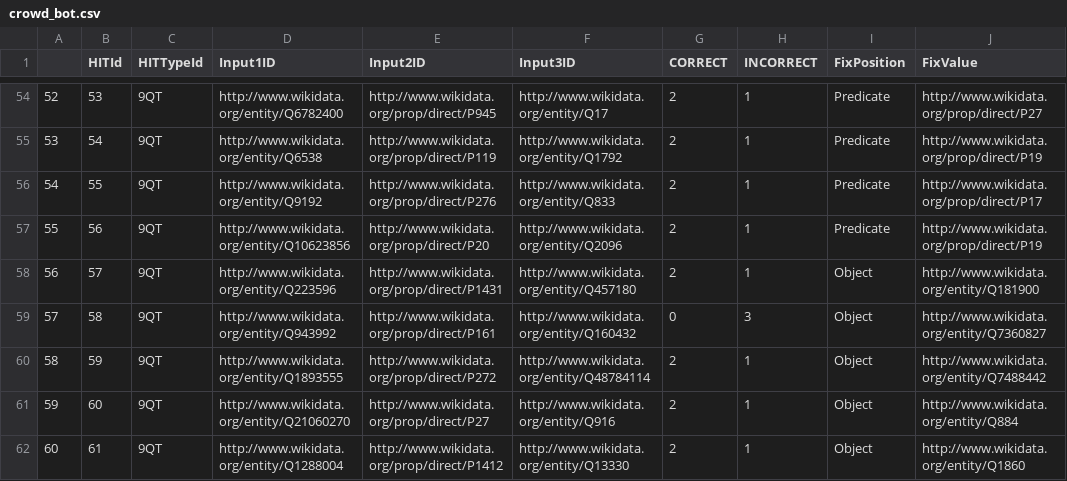
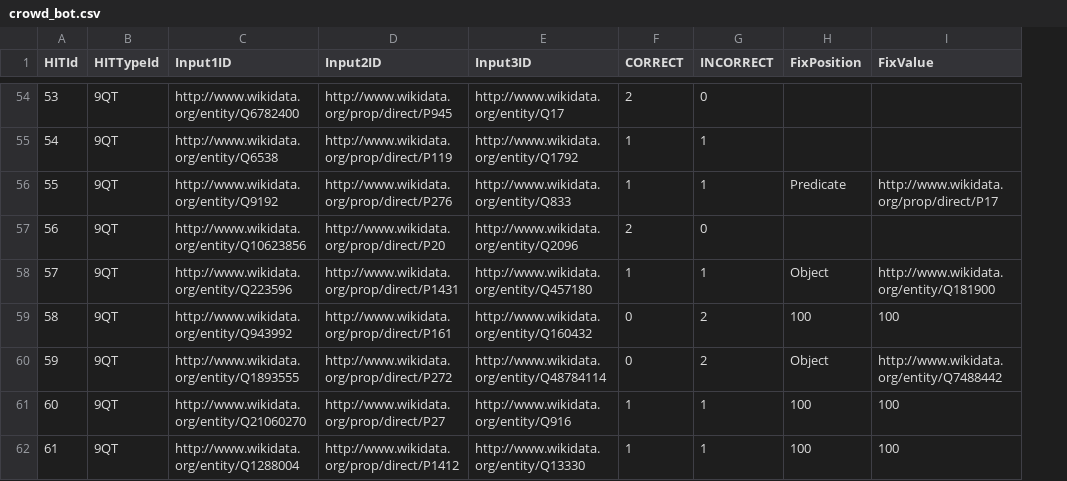
Before and after one commit to AlbeMasera/ATAI, a CSV file: speakeasy-python-client-library/usecases/data/crowd_bot.csv, drawn as a sheet; only a part is shown, gaps mark what is left out; removed rows and columns are numbered as before the commit, all else as after; the diff covers the shown part only; the diff names each change by its address in the sheet, - before the commit and + after, or states it on an @@ line.

```diff
--- a/speakeasy-python-client-library/usecases/data/crowd_bot.csv
+++ b/speakeasy-python-client-library/usecases/data/crowd_bot.csv
-column A, rows 54-62: 52 | 53 | 54 | 55 | 56 | 57 | 58 | 59 | 60
-G54 (INCORRECT): 1
+G54 (INCORRECT): 0
-H54:H55 (FixPosition): Predicate
+H54:H55 (FixPosition): (empty)
-I54 (FixValue): http://www.wikidata.org/prop/direct/P27
+I54 (FixValue): (empty)
-F55:F56 (CORRECT): 2
+F55:F56 (CORRECT): 1
-I55 (FixValue): http://www.wikidata.org/prop/direct/P19
+I55 (FixValue): (empty)
-G57 (INCORRECT): 1
+G57 (INCORRECT): 0
-H57 (FixPosition): Predicate
+H57 (FixPosition): (empty)
-I57 (FixValue): http://www.wikidata.org/prop/direct/P19
+I57 (FixValue): (empty)
-F58 (CORRECT): 2
+F58 (CORRECT): 1
-G59 (INCORRECT): 3
+G59 (INCORRECT): 2
-H59 (FixPosition): Object
+H59 (FixPosition): 100
-I59 (FixValue): http://www.wikidata.org/entity/Q7360827
+I59 (FixValue): 100
-F60 (CORRECT): 2
+F60 (CORRECT): 0
-G60 (INCORRECT): 1
+G60 (INCORRECT): 2
-F61:F62 (CORRECT): 2
+F61:F62 (CORRECT): 1
-H61:H62 (FixPosition): Object
+H61:H62 (FixPosition): 100
-I61 (FixValue): http://www.wikidata.org/entity/Q884
+I61 (FixValue): 100
-I62 (FixValue): http://www.wikidata.org/entity/Q1860
+I62 (FixValue): 100
```
Also changed, not shown: 64 edited cells elsewhere in this file, speakeasy-python-client-library/usecases/data/replace_predicates_ner.csv, 20 other files.
